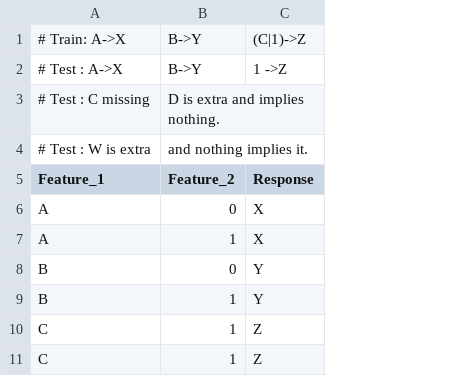
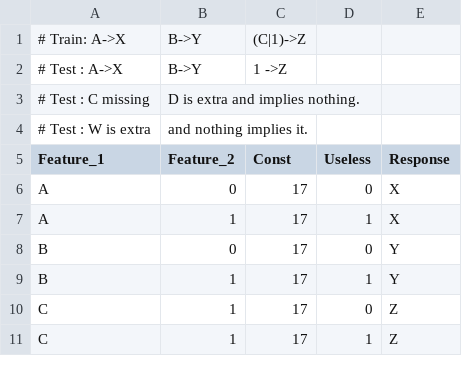
Before and after one commit to h2oai/h2o-3, a CSV file: smalldata/junit/mixcat_train.csv, drawn as a sheet; addresses are those after the commit; the diff names each change by its address in the sheet, - before the commit and + after, or states it on an @@ line.

Commit message:
mixed up cat/cols in a train/test set
Used to test dataset adaption

```diff
--- a/smalldata/junit/mixcat_train.csv
+++ b/smalldata/junit/mixcat_train.csv
+column C (Const), rows 1-2: (C|1)->Z | 1 ->Z; rows 6-11: all 17
+column D (Useless), rows 6-11: 0 | 1 | 0 | 1 | 0 | 1
-E1 (Response): (C|1)->Z
+E1 (Response): (empty)
-E2 (Response): 1 ->Z
+E2 (Response): (empty)
```
Also changed, not shown: smalldata/junit/mixcat_test.csv.
